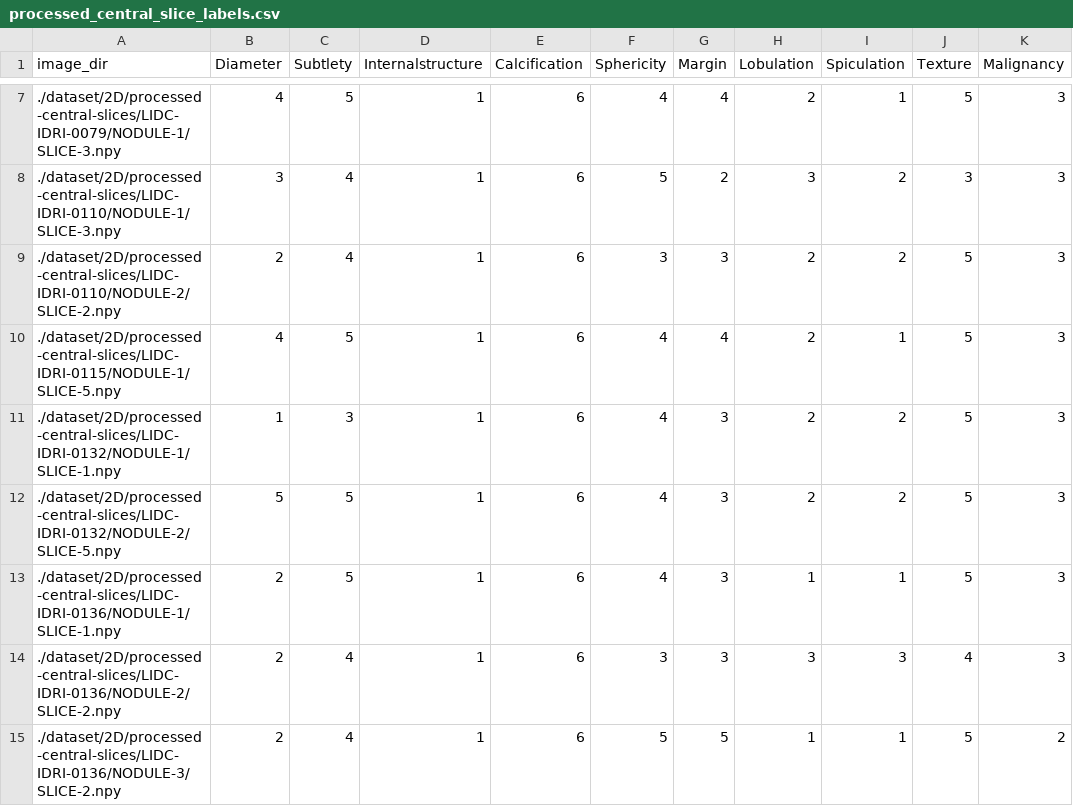
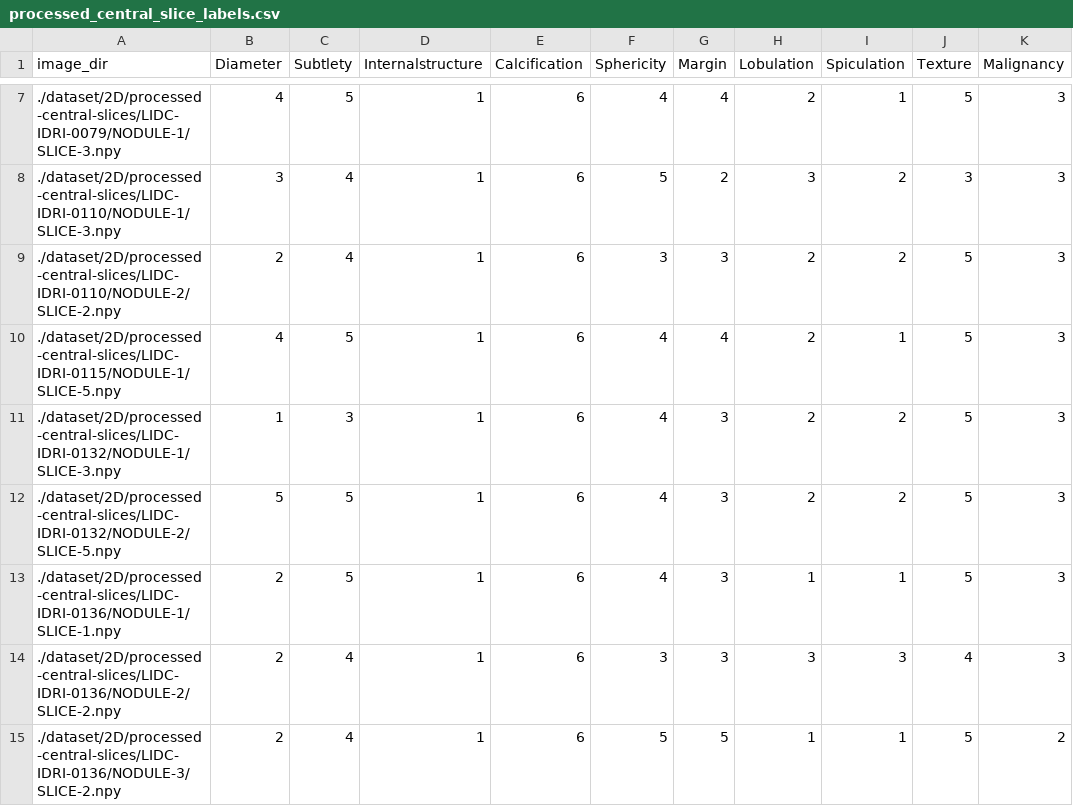
Before and after one commit to jjcachia/FYP-interpretable-deep-learning, a CSV file: 2D-model/dataset/2D/Meta/processed_central_slice_labels.csv, drawn as a sheet; only a part is shown, gaps mark what is left out.

Commit message:
Bugfix

```diff
--- a/2D-model/dataset/2D/Meta/processed_central_slice_labels.csv
+++ b/2D-model/dataset/2D/Meta/processed_central_slice_labels.csv
@@ -10,3 +10,3 @@ image_dir,Diameter,Subtlety,Internalstructure,Calcification,Sphericity,Margin,Lo
 ./dataset/2D/processed-central-slices/LIDC-IDRI-0115/NODULE-1/SLICE-5.npy,4,5,1,6,4,4,2,1,5,3
-./dataset/2D/processed-central-slices/LIDC-IDRI-0132/NODULE-1/SLICE-1.npy,1,3,1,6,4,3,2,2,5,3
+./dataset/2D/processed-central-slices/LIDC-IDRI-0132/NODULE-1/SLICE-3.npy,1,3,1,6,4,3,2,2,5,3
 ./dataset/2D/processed-central-slices/LIDC-IDRI-0132/NODULE-2/SLICE-5.npy,5,5,1,6,4,3,2,2,5,3
```
